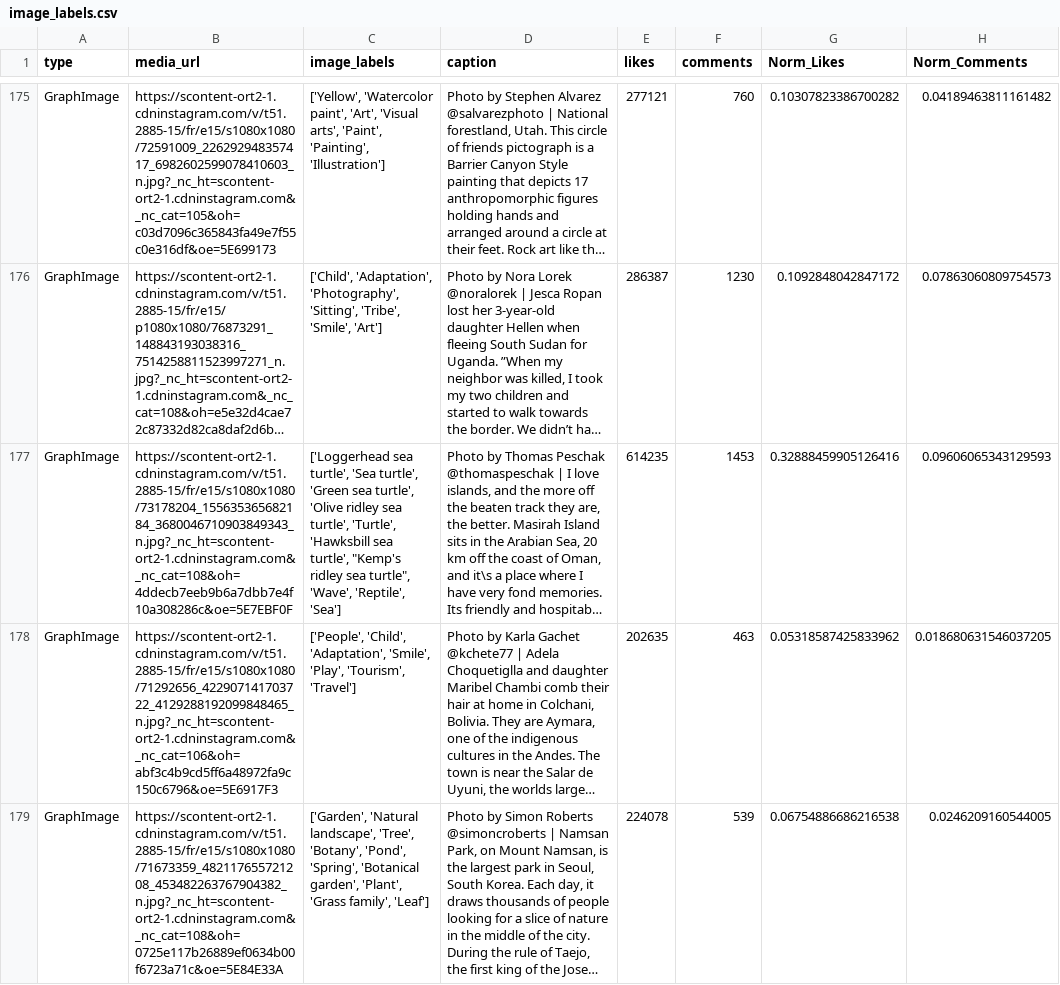
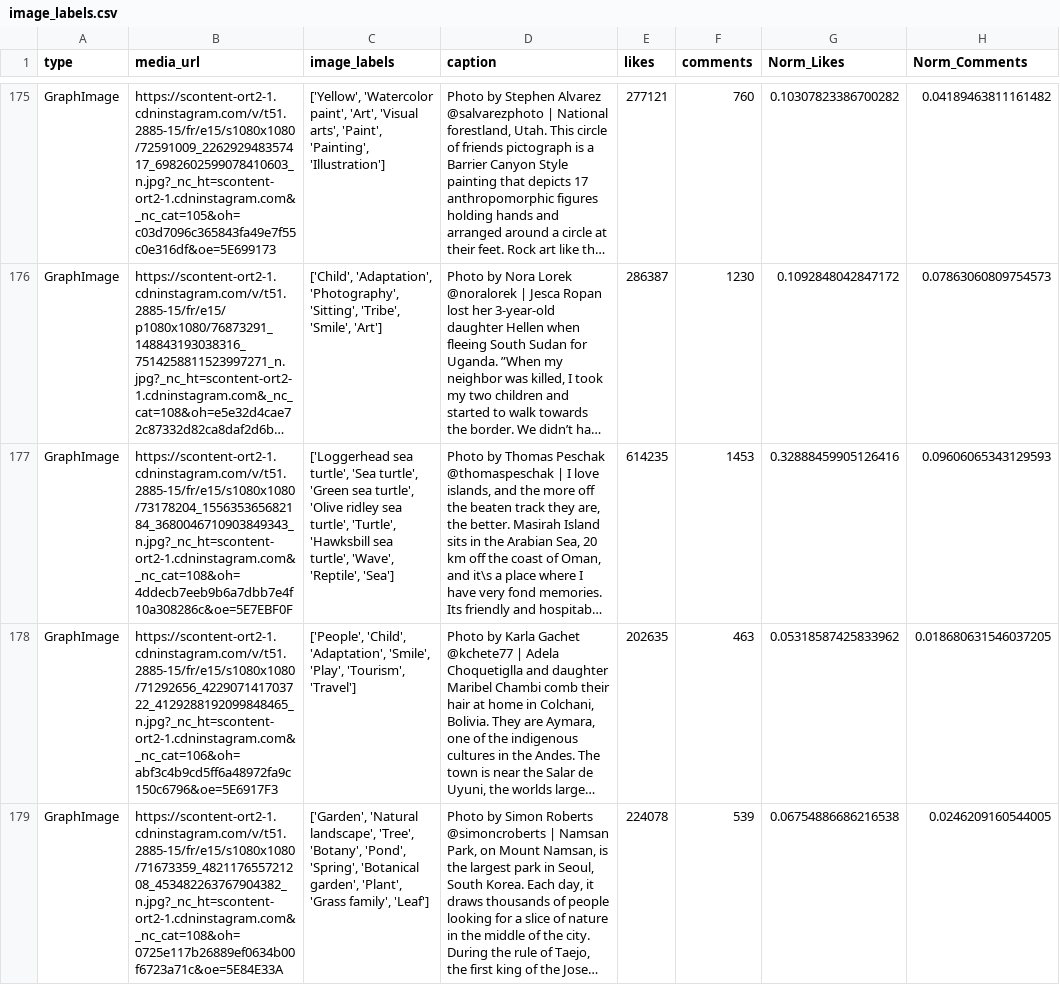
Before and after one commit to abhi-vik/ugc-analytics, a CSV file: assignments/fourth/image_labels.csv, drawn as a sheet; only a part is shown, gaps mark what is left out; long unchanged cells end in …; the diff names each change by its address in the sheet, - before the commit and + after, or states it on an @@ line.

```diff
--- a/assignments/fourth/image_labels.csv
+++ b/assignments/fourth/image_labels.csv
-C177 (image_labels): …sea turtle', "Kemp's ridley sea turtle", 'Wave', 'Reptile',…
+C177 (image_labels): …sea turtle', 'Wave', 'Reptile',…
```
Also changed, not shown: 3 other files.
